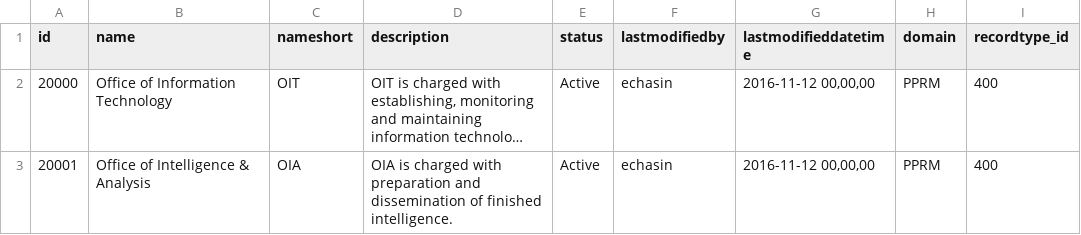
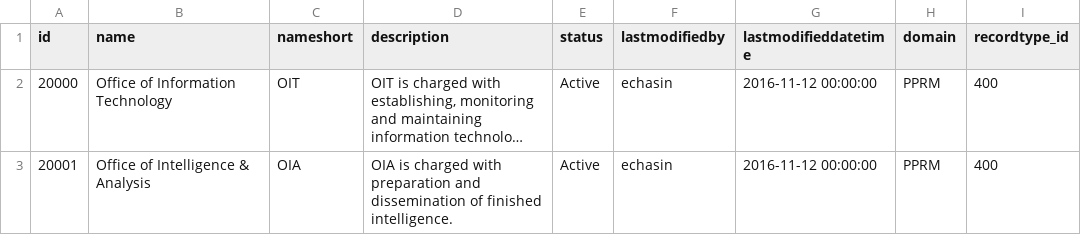
Before and after one commit to echasin/adap_core, a CSV file: src/main/resources/config/liquibase/adap_core_portfolios_pprm.csv, drawn as a sheet; long unchanged cells end in …; the diff names each change by its address in the sheet, - before the commit and + after, or states it on an @@ line.

Commit message:
New data loads for Portfolio, Project, PortfolioProjectmbr, and ProjectPojectmbr.   Load files are controlled by master.xml

```diff
--- a/src/main/resources/config/liquibase/adap_core_portfolios_pprm.csv
+++ b/src/main/resources/config/liquibase/adap_core_portfolios_pprm.csv
-G2:G3 (lastmodifieddatetime): 2016-11-12 00,00,00
+G2:G3 (lastmodifieddatetime): 2016-11-12 00:00:00
```
Also changed, not shown: 9 other files.
